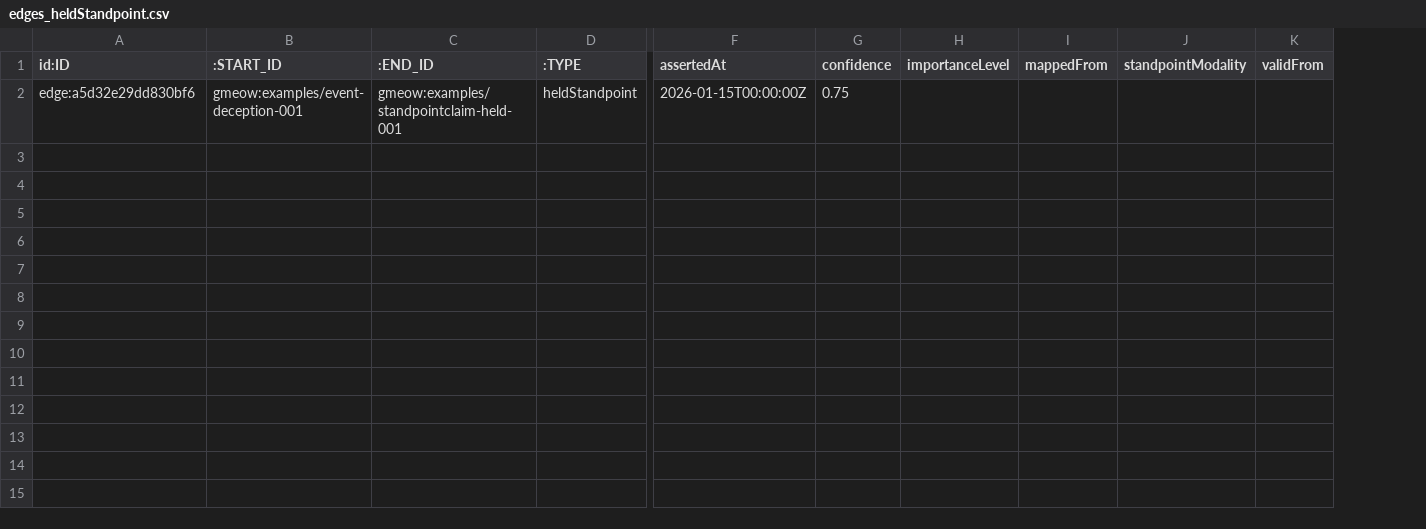
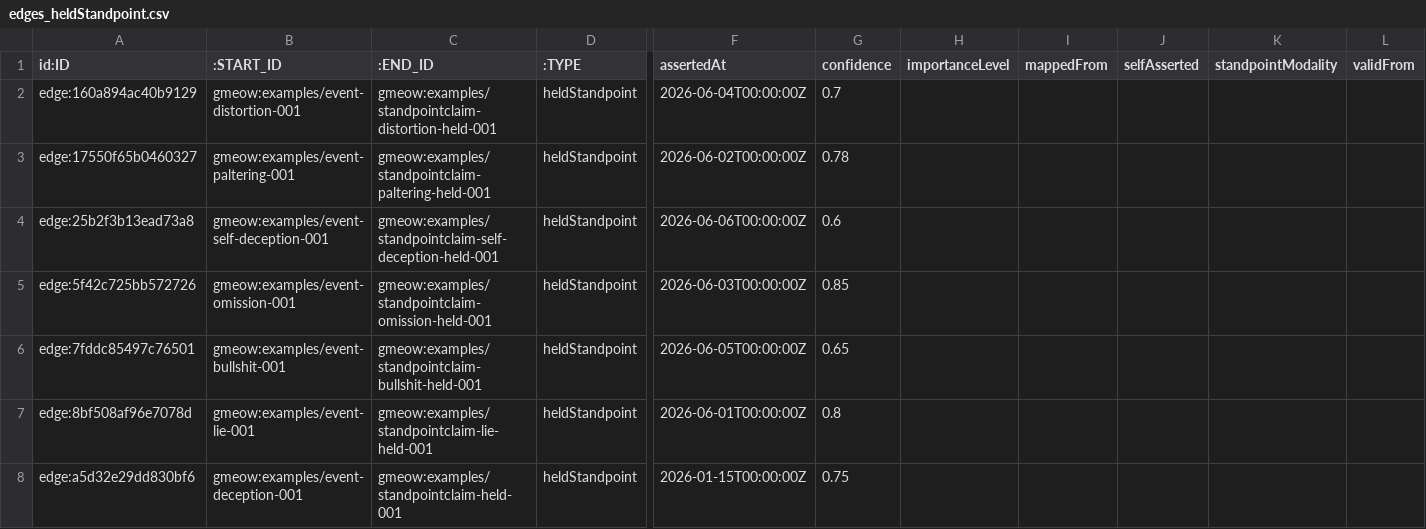
Before and after one commit to Blackcat-Informatics/gmeow-ontology, a CSV file: dist/lpg/neo4j/edges_heldStandpoint.csv, drawn as a sheet; only a part is shown, gaps mark what is left out; rows hold the shown columns only; the diff names each change by its address in the sheet, - before the commit and + after, or states it on an @@ line.

```diff
--- a/dist/lpg/neo4j/edges_heldStandpoint.csv
+++ b/dist/lpg/neo4j/edges_heldStandpoint.csv
+column J (selfAsserted), empty
+row 2: edge:160a894ac40b9129 | gmeow:examples/event-distortion-001 | gmeow:examples/standpointclaim-distortion-held-001 | heldStandpoint | 2026-06-04T00:00:00Z | 0.7
+row 3: edge:17550f65b0460327 | gmeow:examples/event-paltering-001 | gmeow:examples/standpointclaim-paltering-held-001 | heldStandpoint | 2026-06-02T00:00:00Z | 0.78
+row 4: edge:25b2f3b13ead73a8 | gmeow:examples/event-self-deception-001 | gmeow:examples/standpointclaim-self-deception-held-001 | heldStandpoint | 2026-06-06T00:00:00Z | 0.6
+row 5: edge:5f42c725bb572726 | gmeow:examples/event-omission-001 | gmeow:examples/standpointclaim-omission-held-001 | heldStandpoint | 2026-06-03T00:00:00Z | 0.85
+row 6: edge:7fddc85497c76501 | gmeow:examples/event-bullshit-001 | gmeow:examples/standpointclaim-bullshit-held-001 | heldStandpoint | 2026-06-05T00:00:00Z | 0.65
+row 7: edge:8bf508af96e7078d | gmeow:examples/event-lie-001 | gmeow:examples/standpointclaim-lie-held-001 | heldStandpoint | 2026-06-01T00:00:00Z | 0.8
```
Also changed, not shown: dist/lpg/edges.csv, dist/lpg/neo4j/edges_claimModality.csv, 43 other files.
